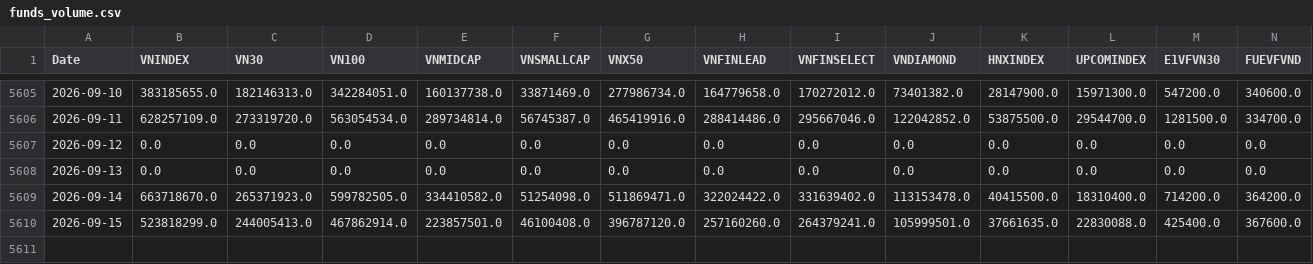
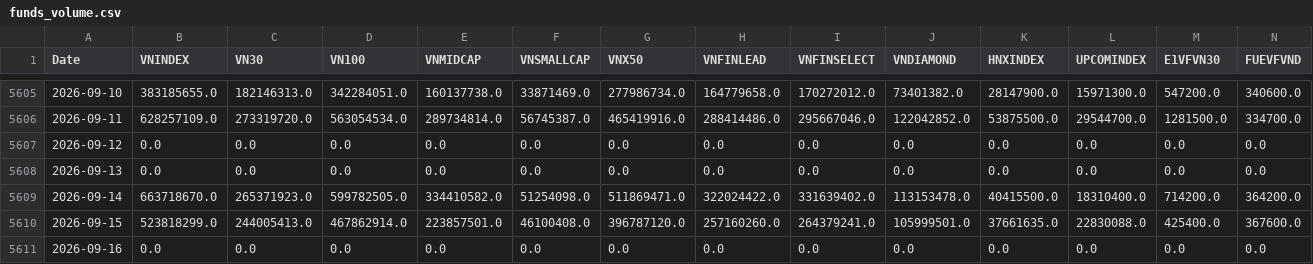
Before and after one commit to phudinhm/vn-fund-dashboard-2, a CSV file: funds_volume.csv, drawn as a sheet; only a part is shown, gaps mark what is left out; rows hold the shown columns only; the diff names each change by its address in the sheet, - before the commit and + after, or states it on an @@ line.

```diff
--- a/funds_volume.csv
+++ b/funds_volume.csv
+row 5611: 2026-09-16 | 0.0 | 0.0 | 0.0 | 0.0 | 0.0 | 0.0 | 0.0 | 0.0 | 0.0 | 0.0 | 0.0 | 0.0 | 0.0
```
Also changed, not shown: data/profile.csv, 7 other files.
